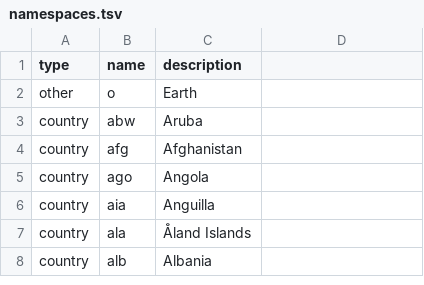
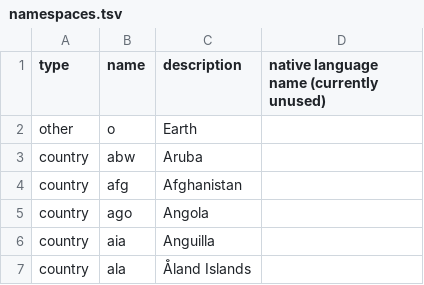
Before and after one commit to georgjaehnig/serchilo-drupal, a TSV file: modules/serchilo/tsv/namespaces.tsv, drawn as a sheet; only a part is shown; the shorter side is filled out with more unchanged rows.

Commit message:
4th column

```diff
--- a/modules/serchilo/tsv/namespaces.tsv
+++ b/modules/serchilo/tsv/namespaces.tsv
@@ -1,2 +1,2 @@
-type	name	description
+type	name	description	native language name (currently unused)
 other	o	Earth
```
